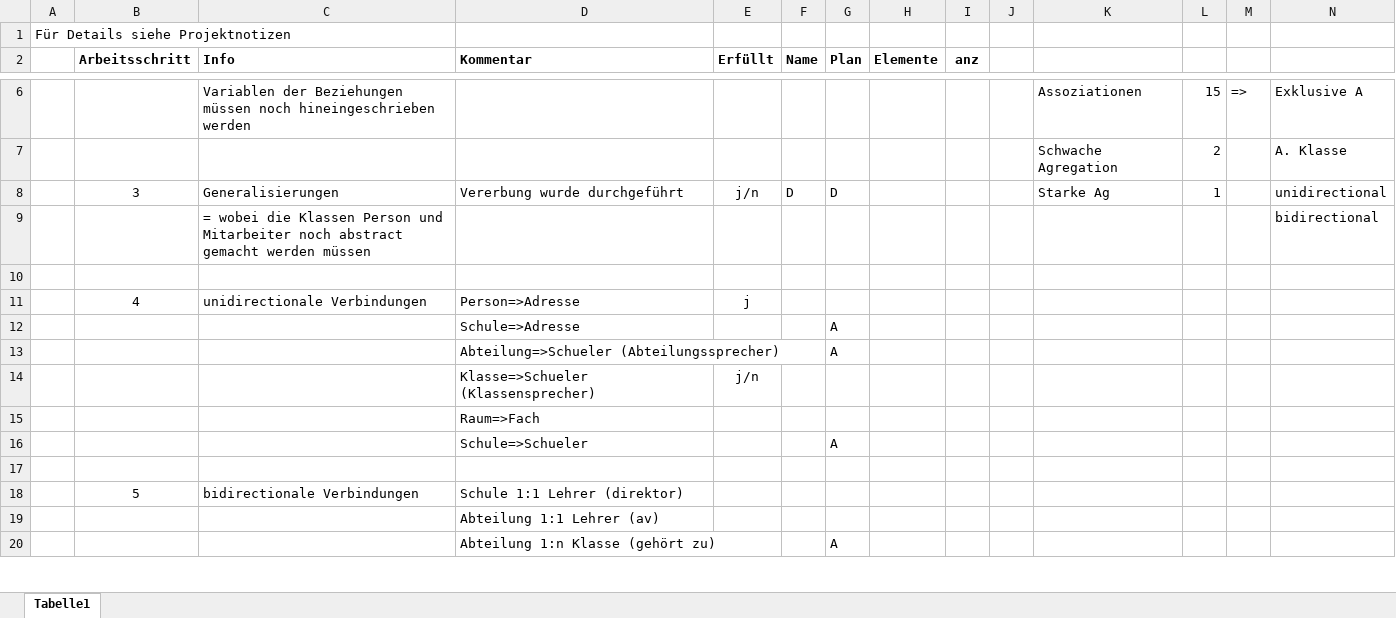
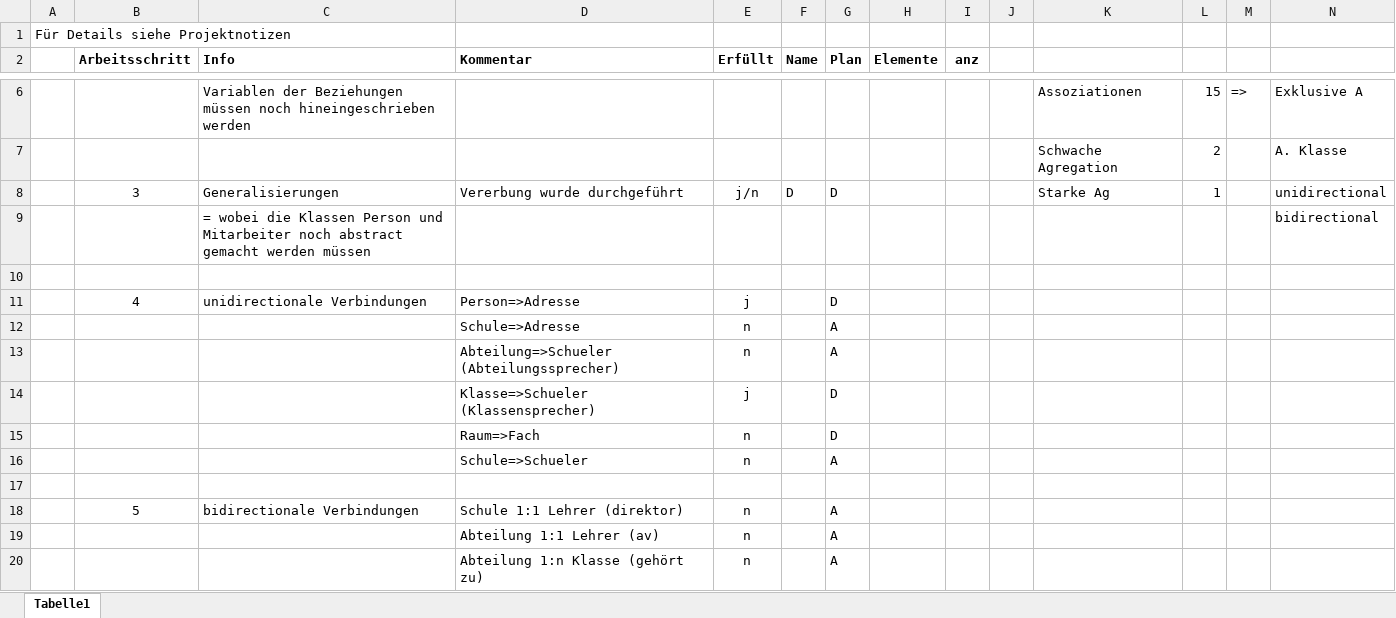
Before and after one commit to BlackCobez/UML_Diagramm, an Excel workbook: Arbeitsschritte.xlsx, sheet Tabelle1, drawn as a sheet; only a part is shown, gaps mark what is left out; values as stored, in another font and other column widths than the file's, no borders; removed rows and columns are numbered as before the commit, all else as after; rows hold the shown columns only; the diff covers the shown part only; the diff names each change by its address in the sheet, - before the commit and + after, or states it on an @@ line.

```diff
--- a/Arbeitsschritte.xlsx (sheet Tabelle1)
+++ b/Arbeitsschritte.xlsx (sheet Tabelle1)
-G11 (Plan): (empty)
+G11 (Plan): D
-E12:E13 (Erfüllt): (empty)
+E12:E13 (Erfüllt): n
-row 14:  |  |  | Klasse=>Schueler (Klassensprecher) | j/n
-row 15:  |  |  | Raum=>Fach
+row 14:  |  |  | Klasse=>Schueler (Klassensprecher) | j |  | D
+row 15:  |  |  | Raum=>Fach | n |  | D
-E16 (Erfüllt): (empty)
+E16 (Erfüllt): n
-E18 (Erfüllt): (empty)
+E18 (Erfüllt): n
-G18 (Plan): (empty)
+G18 (Plan): A
-row 19:  |  |  | Abteilung 1:1 Lehrer (av)
+row 19:  |  |  | Abteilung 1:1 Lehrer (av) | n |  | A
-E20 (Erfüllt): (empty)
+E20 (Erfüllt): n
```
Also changed, not shown: 4 added rows, 4 removed rows and 5 edited cells elsewhere in this sheet, 2 other files.
